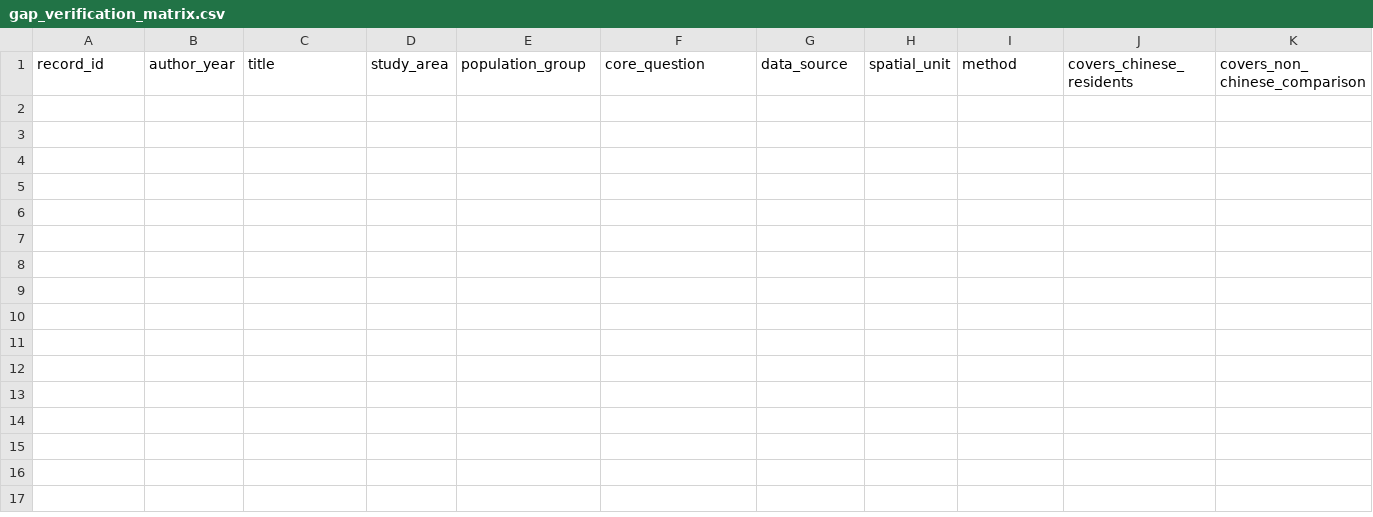
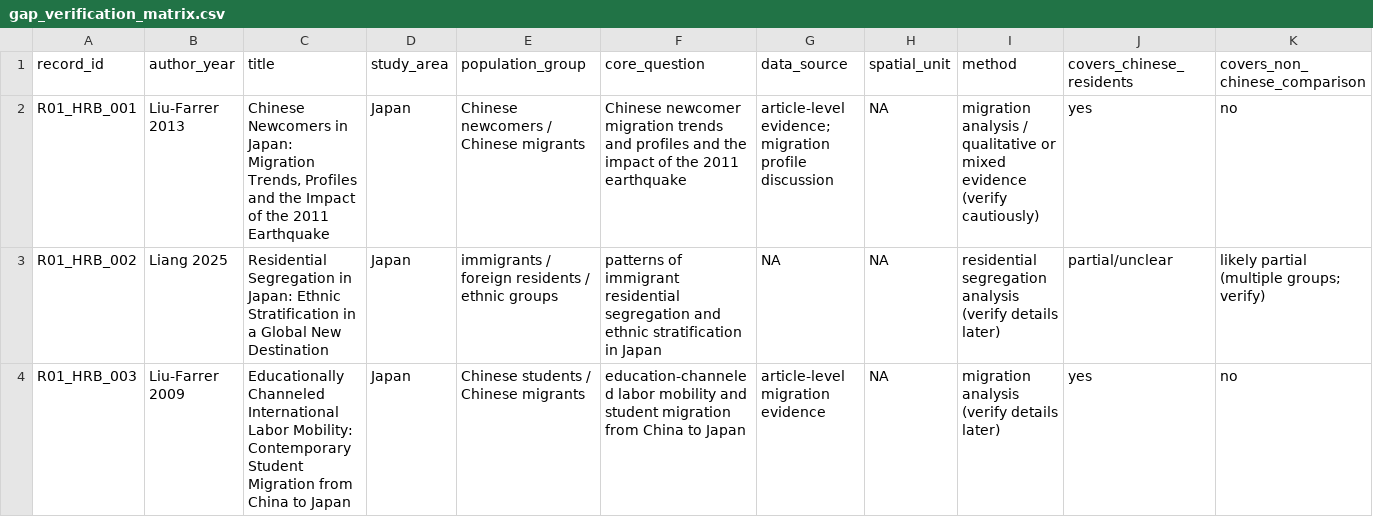
Before and after one commit to panghuanzhi62/tokyo-foreign-population-spatial-analysis, a CSV file: literature/02_matrices/gap_verification_matrix.csv, drawn as a sheet; only a part is shown; rows hold the shown columns only; the diff names each change by its address in the sheet, - before the commit and + after, or states it on an @@ line.

```diff
--- a/literature/02_matrices/gap_verification_matrix.csv
+++ b/literature/02_matrices/gap_verification_matrix.csv
+row 2: R01_HRB_001 | Liu-Farrer 2013 | Chinese Newcomers in Japan: Migration Trends, Profiles and the Impact of the 2011 Earthquake | Japan | Chinese newcomers / Chinese migrants | Chinese newcomer migration trends and profiles and the impact of the 2011 earthquake | article-level evidence; migration profile discussion | NA | migration analysis / qualitative or mixed evidence (verify cautiously) | yes | no
+row 3: R01_HRB_002 | Liang 2025 | Residential Segregation in Japan: Ethnic Stratification in a Global New Destination | Japan | immigrants / foreign residents / ethnic groups | patterns of immigrant residential segregation and ethnic stratification in Japan | NA | NA | residential segregation analysis (verify details later) | partial/unclear | likely partial (multiple groups; verify)
+row 4: R01_HRB_003 | Liu-Farrer 2009 | Educationally Channeled International Labor Mobility: Contemporary Student Migration from China to Japan | Japan | Chinese students / Chinese migrants | education-channeled labor mobility and student migration from China to Japan | article-level migration evidence | NA | migration analysis (verify details later) | yes | no
```
Also changed, not shown: literature/02_matrices/literature_matrix.csv, 4 other files.
